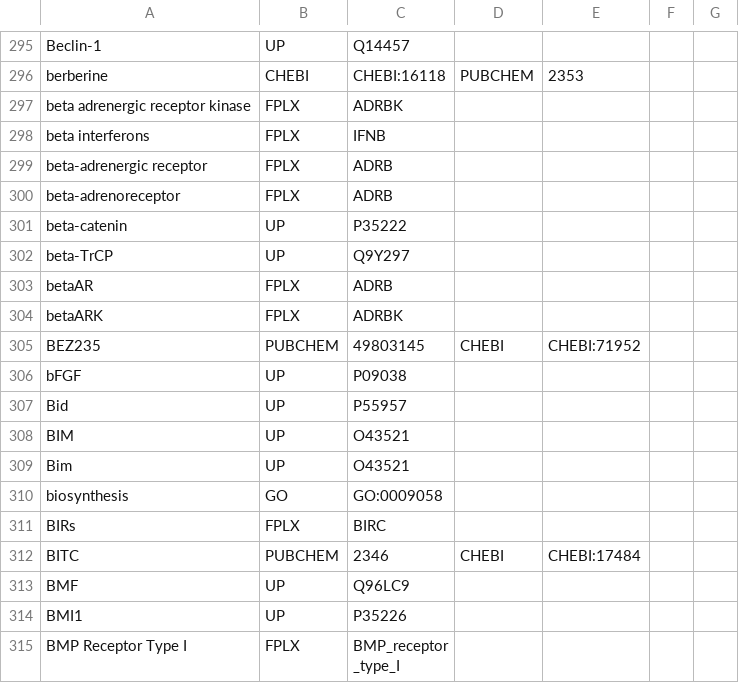
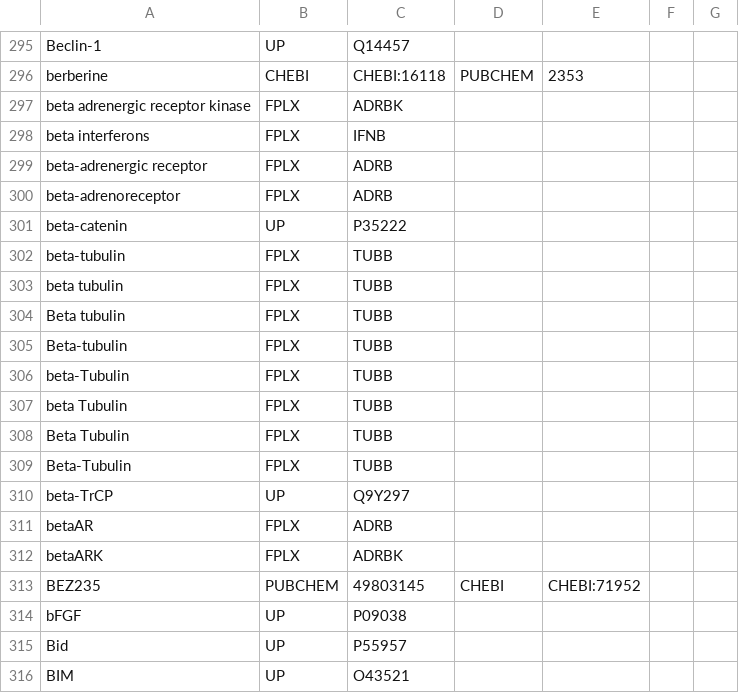
Before and after one commit to johnbachman/famplex, a CSV file: grounding_map.csv, drawn as a sheet; only a part is shown, gaps mark what is left out; the shorter side is filled out with more unchanged rows.

Commit message:
Add synonyms for beta tubulin

```diff
--- a/grounding_map.csv
+++ b/grounding_map.csv
@@ -301,2 +301,10 @@ beta-adrenoreceptor,FPLX,ADRB,,,,
 beta-catenin,UP,P35222,,,,
+beta-tubulin,FPLX,TUBB,,,,
+beta tubulin,FPLX,TUBB,,,,
+Beta tubulin,FPLX,TUBB,,,,
+Beta-tubulin,FPLX,TUBB,,,,
+beta-Tubulin,FPLX,TUBB,,,,
+beta Tubulin,FPLX,TUBB,,,,
+Beta Tubulin,FPLX,TUBB,,,,
+Beta-Tubulin,FPLX,TUBB,,,,
 beta-TrCP,UP,Q9Y297,,,,
```
